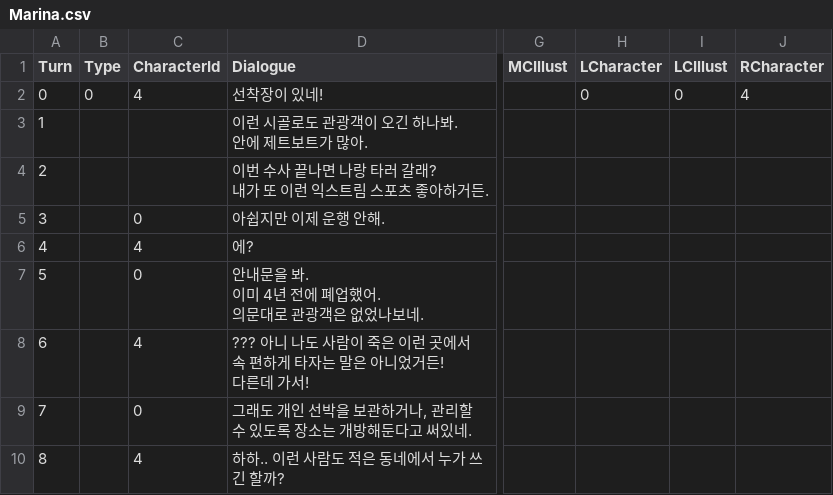
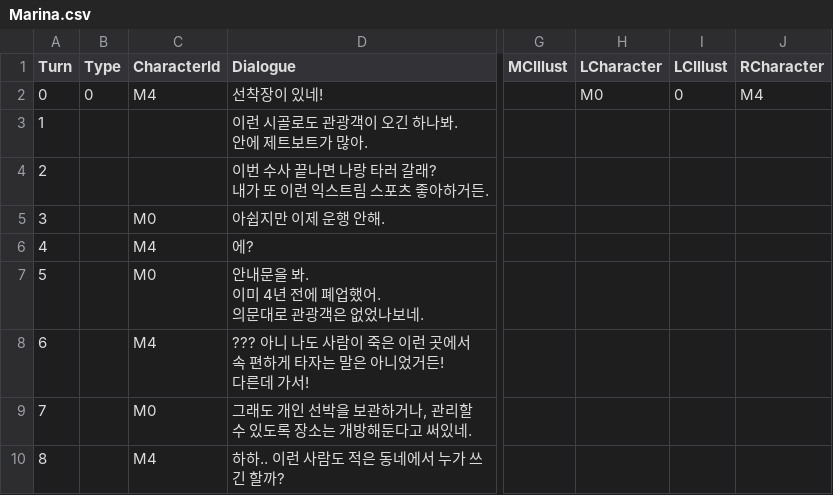
Before and after one commit to leeZn30/Access-Limited, a CSV file: Assets/Resources/CSVFiles/01_Dialogue/1/Marina.csv, drawn as a sheet; only a part is shown, gaps mark what is left out; the diff names each change by its address in the sheet, - before the commit and + after, or states it on an @@ line.

```diff
--- a/Assets/Resources/CSVFiles/01_Dialogue/1/Marina.csv
+++ b/Assets/Resources/CSVFiles/01_Dialogue/1/Marina.csv
-C2 (CharacterId): 4
+C2 (CharacterId): M4
-H2 (LCharacter): 0
+H2 (LCharacter): M0
-J2 (RCharacter): 4
+J2 (RCharacter): M4
-C5 (CharacterId): 0
+C5 (CharacterId): M0
-C6 (CharacterId): 4
+C6 (CharacterId): M4
-C7 (CharacterId): 0
+C7 (CharacterId): M0
-C8 (CharacterId): 4
+C8 (CharacterId): M4
-C9 (CharacterId): 0
+C9 (CharacterId): M0
-C10 (CharacterId): 4
+C10 (CharacterId): M4
```
Also changed, not shown: Assets/Resources/CSVFiles/01_Dialogue/1/Answer1.csv, 56 other files.
